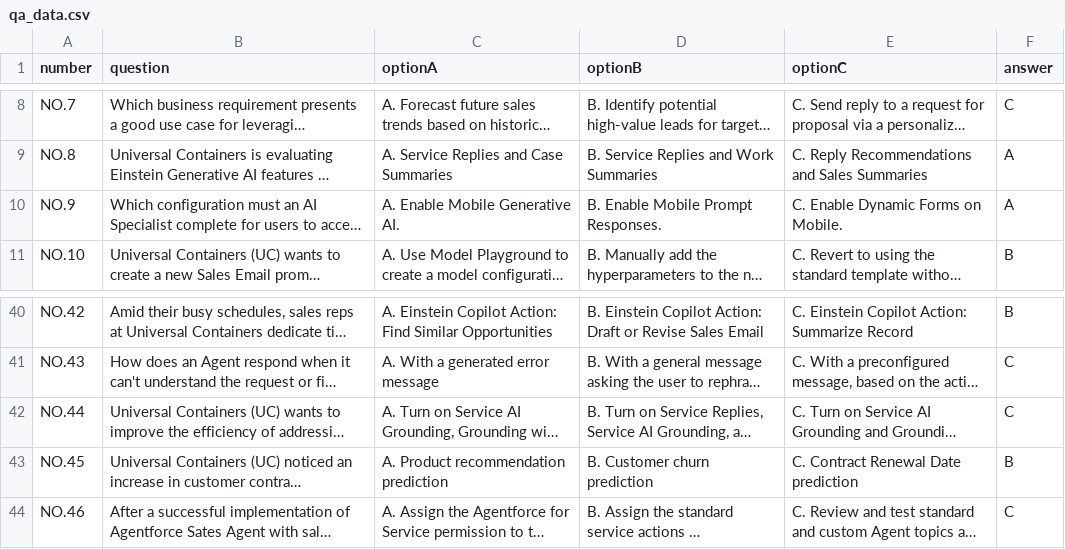
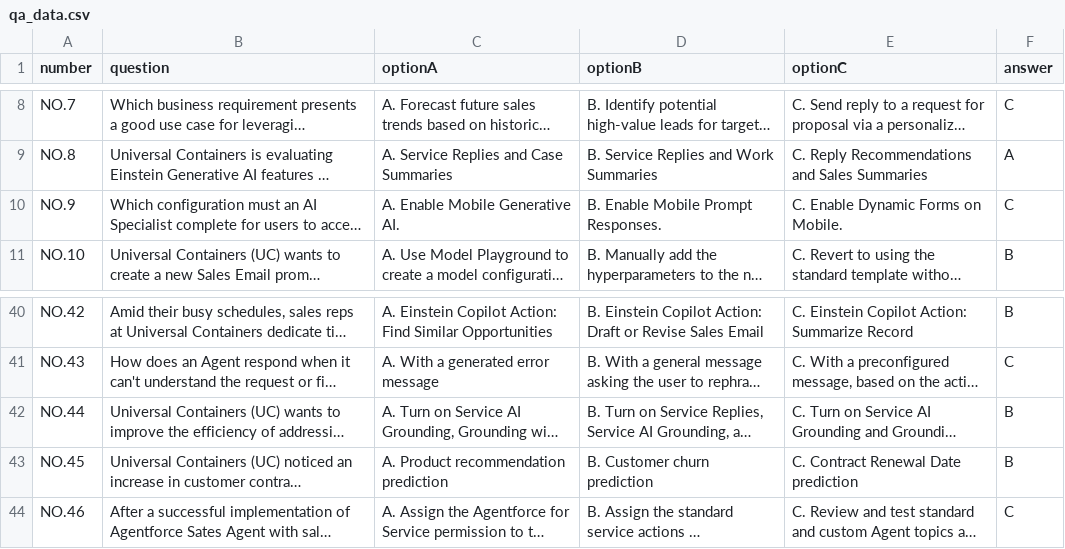
Before and after one commit to bill-dou/secq, a CSV file: qa_data.csv, drawn as a sheet; only a part is shown, gaps mark what is left out; long unchanged cells end in …; the diff names each change by its address in the sheet, - before the commit and + after, or states it on an @@ line.

Commit message:
corrected a few wrong answers

```diff
--- a/qa_data.csv
+++ b/qa_data.csv
-F10 (answer): A
+F10 (answer): C
-F42 (answer): C
+F42 (answer): B
```
